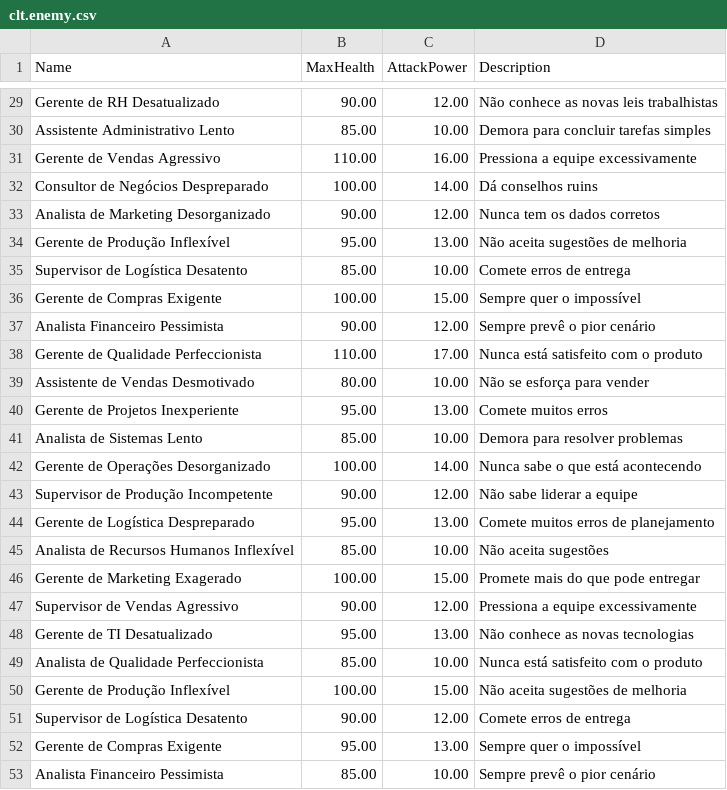
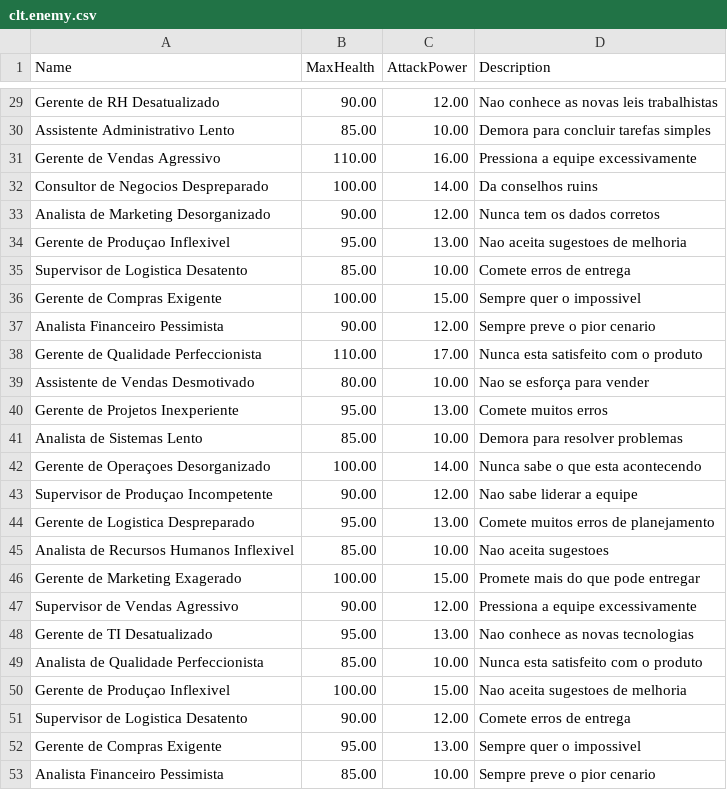
Before and after one commit to matheusrss/clt-quest-game, a CSV file: src/data/clt.enemy.csv, drawn as a sheet; only a part is shown, gaps mark what is left out; the diff covers the shown part only.

```diff
--- a/src/data/clt.enemy.csv
+++ b/src/data/clt.enemy.csv
@@ -29,25 +29,25 @@ Name,MaxHealth,AttackPower,Description
-"Gerente de RH Desatualizado",90.00,12.00,"Não conhece as novas leis trabalhistas"
+"Gerente de RH Desatualizado",90.00,12.00,"Nao conhece as novas leis trabalhistas"
 "Assistente Administrativo Lento",85.00,10.00,"Demora para concluir tarefas simples"
 "Gerente de Vendas Agressivo",110.00,16.00,"Pressiona a equipe excessivamente"
-"Consultor de Negócios Despreparado",100.00,14.00,"Dá conselhos ruins"
+"Consultor de Negocios Despreparado",100.00,14.00,"Da conselhos ruins"
 "Analista de Marketing Desorganizado",90.00,12.00,"Nunca tem os dados corretos"
-"Gerente de Produção Inflexível",95.00,13.00,"Não aceita sugestões de melhoria"
-"Supervisor de Logística Desatento",85.00,10.00,"Comete erros de entrega"
-"Gerente de Compras Exigente",100.00,15.00,"Sempre quer o impossível"
-"Analista Financeiro Pessimista",90.00,12.00,"Sempre prevê o pior cenário"
-"Gerente de Qualidade Perfeccionista",110.00,17.00,"Nunca está satisfeito com o produto"
-"Assistente de Vendas Desmotivado",80.00,10.00,"Não se esforça para vender"
+"Gerente de Produçao Inflexivel",95.00,13.00,"Nao aceita sugestoes de melhoria"
+"Supervisor de Logistica Desatento",85.00,10.00,"Comete erros de entrega"
+"Gerente de Compras Exigente",100.00,15.00,"Sempre quer o impossivel"
+"Analista Financeiro Pessimista",90.00,12.00,"Sempre preve o pior cenario"
+"Gerente de Qualidade Perfeccionista",110.00,17.00,"Nunca esta satisfeito com o produto"
+"Assistente de Vendas Desmotivado",80.00,10.00,"Nao se esforça para vender"
 "Gerente de Projetos Inexperiente",95.00,13.00,"Comete muitos erros"
 "Analista de Sistemas Lento",85.00,10.00,"Demora para resolver problemas"
-"Gerente de Operações Desorganizado",100.00,14.00,"Nunca sabe o que está acontecendo"
-"Supervisor de Produção Incompetente",90.00,12.00,"Não sabe liderar a equipe"
-"Gerente de Logística Despreparado",95.00,13.00,"Comete muitos erros de planejamento"
-"Analista de Recursos Humanos Inflexível",85.00,10.00,"Não aceita sugestões"
+"Gerente de Operaçoes Desorganizado",100.00,14.00,"Nunca sabe o que esta acontecendo"
+"Supervisor de Produçao Incompetente",90.00,12.00,"Nao sabe liderar a equipe"
+"Gerente de Logistica Despreparado",95.00,13.00,"Comete muitos erros de planejamento"
+"Analista de Recursos Humanos Inflexivel",85.00,10.00,"Nao aceita sugestoes"
 "Gerente de Marketing Exagerado",100.00,15.00,"Promete mais do que pode entregar"
 "Supervisor de Vendas Agressivo",90.00,12.00,"Pressiona a equipe excessivamente"
-"Gerente de TI Desatualizado",95.00,13.00,"Não conhece as novas tecnologias"
-"Analista de Qualidade Perfeccionista",85.00,10.00,"Nunca está satisfeito com o produto"
-"Gerente de Produção Inflexível",100.00,15.00,"Não aceita sugestões de melhoria"
-"Supervisor de Logística Desatento",90.00,12.00,"Comete erros de entrega"
-"Gerente de Compras Exigente",95.00,13.00,"Sempre quer o impossível"
-"Analista Financeiro Pessimista",85.00,10.00,"Sempre prevê o pior cenário"
+"Gerente de TI Desatualizado",95.00,13.00,"Nao conhece as novas tecnologias"
+"Analista de Qualidade Perfeccionista",85.00,10.00,"Nunca esta satisfeito com o produto"
+"Gerente de Produçao Inflexivel",100.00,15.00,"Nao aceita sugestoes de melhoria"
+"Supervisor de Logistica Desatento",90.00,12.00,"Comete erros de entrega"
+"Gerente de Compras Exigente",95.00,13.00,"Sempre quer o impossivel"
+"Analista Financeiro Pessimista",85.00,10.00,"Sempre preve o pior cenario"
```
Also changed, not shown: 25 edited cells elsewhere in this file, src/data/clt.potion.csv, src/data/clt.weapon.csv.
